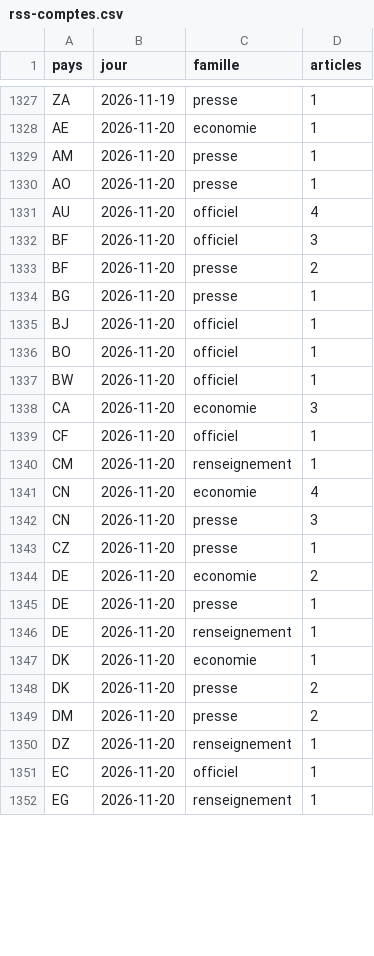
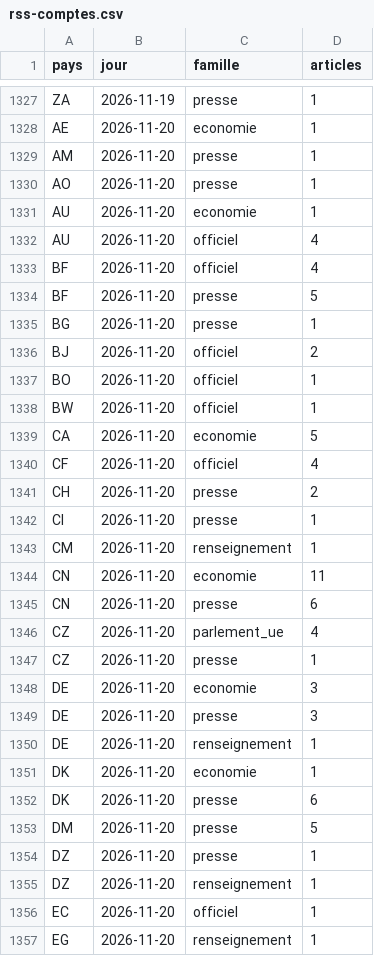
Before and after one commit to salimbenfarhat/metac-bot-template, a CSV file: registre/rss-comptes.csv, drawn as a sheet; only a part is shown, gaps mark what is left out; the diff covers the shown part only.

Commit message:
registre : flux RSS du 2026-11-21

```diff
--- a/registre/rss-comptes.csv
+++ b/registre/rss-comptes.csv
@@ -1330,21 +1330,26 @@ AM,2026-11-20,presse,1
 AO,2026-11-20,presse,1
+AU,2026-11-20,economie,1
 AU,2026-11-20,officiel,4
-BF,2026-11-20,officiel,3
-BF,2026-11-20,presse,2
+BF,2026-11-20,officiel,4
+BF,2026-11-20,presse,5
 BG,2026-11-20,presse,1
-BJ,2026-11-20,officiel,1
+BJ,2026-11-20,officiel,2
 BO,2026-11-20,officiel,1
 BW,2026-11-20,officiel,1
-CA,2026-11-20,economie,3
-CF,2026-11-20,officiel,1
+CA,2026-11-20,economie,5
+CF,2026-11-20,officiel,4
+CH,2026-11-20,presse,2
+CI,2026-11-20,presse,1
 CM,2026-11-20,renseignement,1
-CN,2026-11-20,economie,4
-CN,2026-11-20,presse,3
+CN,2026-11-20,economie,11
+CN,2026-11-20,presse,6
+CZ,2026-11-20,parlement_ue,4
 CZ,2026-11-20,presse,1
-DE,2026-11-20,economie,2
-DE,2026-11-20,presse,1
+DE,2026-11-20,economie,3
+DE,2026-11-20,presse,3
 DE,2026-11-20,renseignement,1
 DK,2026-11-20,economie,1
-DK,2026-11-20,presse,2
-DM,2026-11-20,presse,2
+DK,2026-11-20,presse,6
+DM,2026-11-20,presse,5
+DZ,2026-11-20,presse,1
 DZ,2026-11-20,renseignement,1
```
Also changed, not shown: 13 added rows and 23 edited cells elsewhere in this file, registre/rss-sante.csv, 1 other file.
